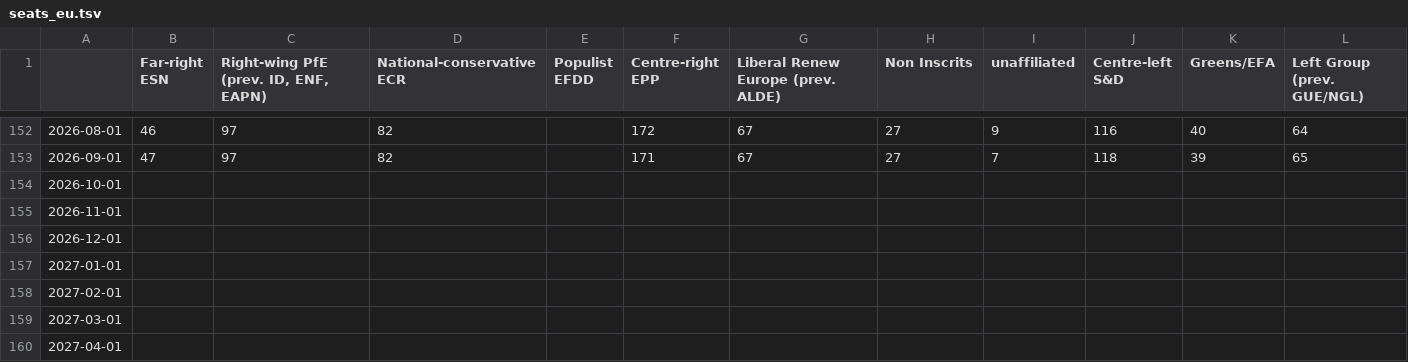
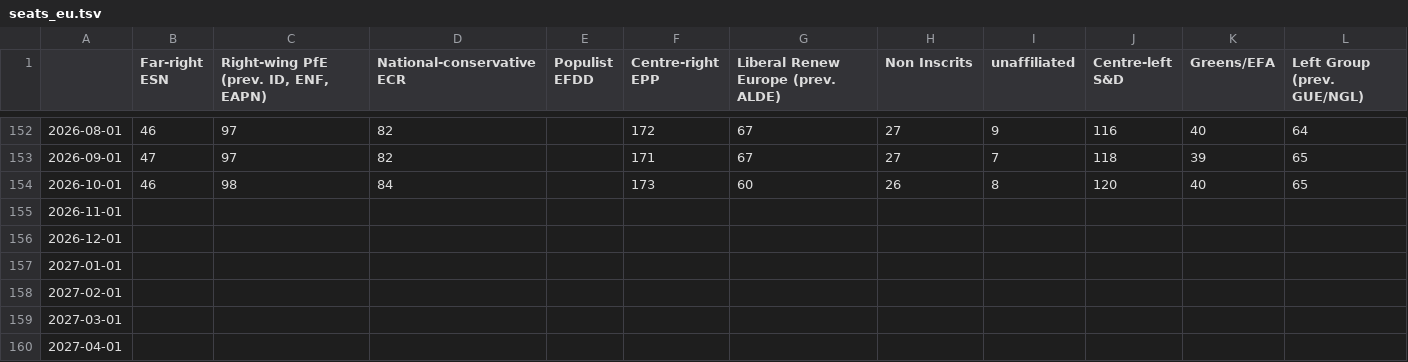
Before and after one commit to Europe-Elects/ep_projection_visualized, a TSV file: data/seats_eu.tsv, drawn as a sheet; only a part is shown, gaps mark what is left out.

```diff
--- a/data/seats_eu.tsv
+++ b/data/seats_eu.tsv
@@ -153,3 +153,3 @@
 2026-09-01	47	97	82		171	67	27	7	118	39	65
-2026-10-01											
+2026-10-01	46	98	84		173	60	26	8	120	40	65
 2026-11-01											
```
Also changed, not shown: data/seats_party.tsv.
